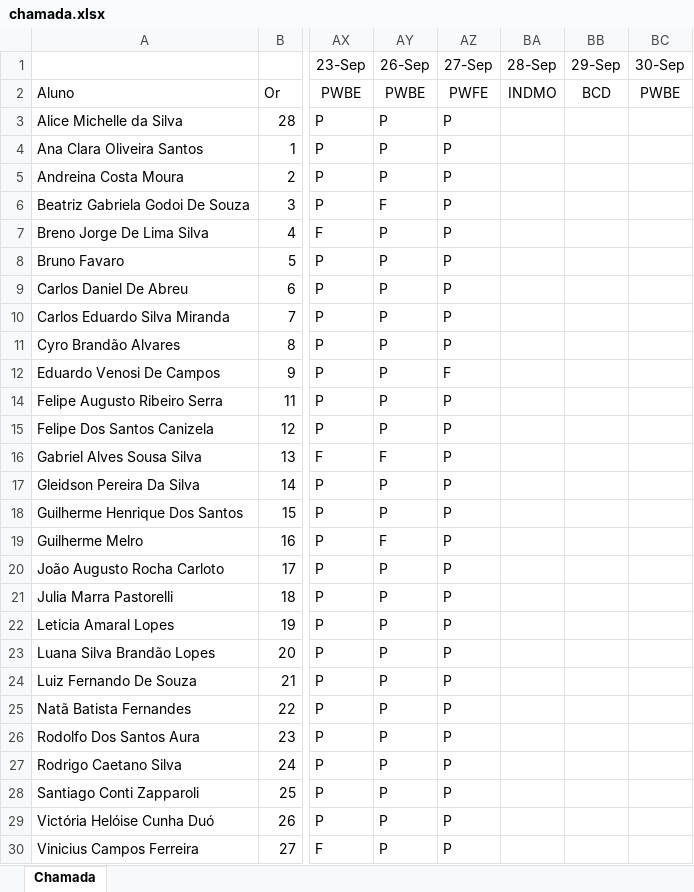
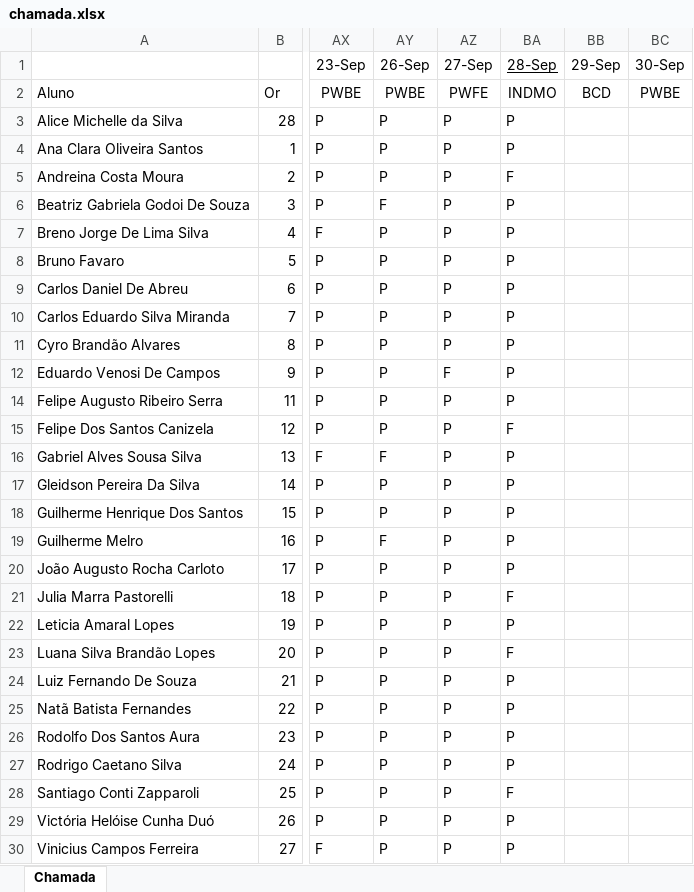
Before and after one commit to wellifabio/senai2022, an Excel workbook: 2des/chamada.xlsx, sheet Chamada, drawn as a sheet; only a part is shown, gaps mark what is left out; values as stored, in another font and other column widths than the file's, no borders; conditional formats not drawn; the diff names each change by its address in the sheet, - before the commit and + after, or states it on an @@ line.

```diff
--- a/2des/chamada.xlsx (sheet Chamada)
+++ b/2des/chamada.xlsx (sheet Chamada)
-BA1 underline: off
+BA1 underline: on
-BA3:BA4 (28-Sep): (empty)
+BA3:BA4 (28-Sep): P
-BA5 (28-Sep): (empty)
+BA5 (28-Sep): F
-BA6:BA12 (28-Sep): (empty)
+BA6:BA12 (28-Sep): P
-BA14 (28-Sep): (empty)
+BA14 (28-Sep): P
-BA15 (28-Sep): (empty)
+BA15 (28-Sep): F
-BA16:BA20 (28-Sep): (empty)
+BA16:BA20 (28-Sep): P
-BA21 (28-Sep): (empty)
+BA21 (28-Sep): F
-BA22 (28-Sep): (empty)
+BA22 (28-Sep): P
-BA23 (28-Sep): (empty)
+BA23 (28-Sep): F
-BA24:BA27 (28-Sep): (empty)
+BA24:BA27 (28-Sep): P
-BA28 (28-Sep): (empty)
+BA28 (28-Sep): F
-BA29:BA30 (28-Sep): (empty)
+BA29:BA30 (28-Sep): P
```
Also changed, not shown: 9 other files.
